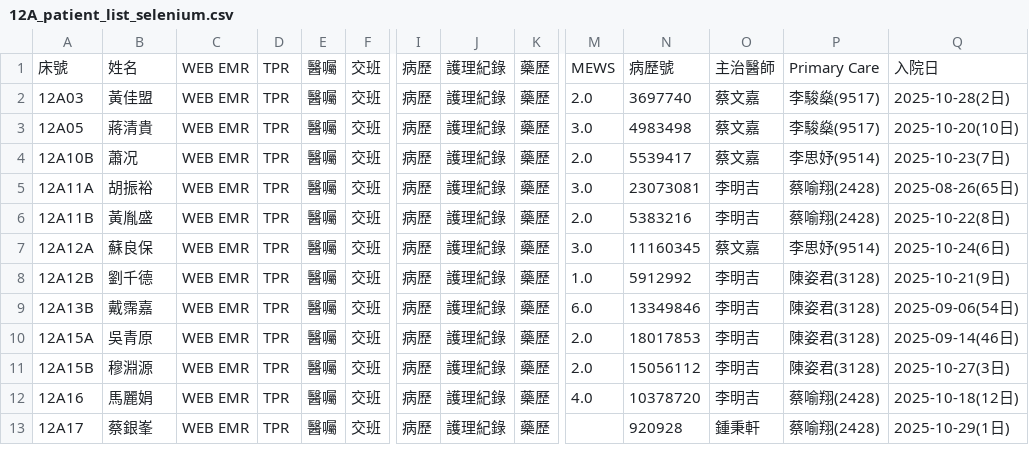
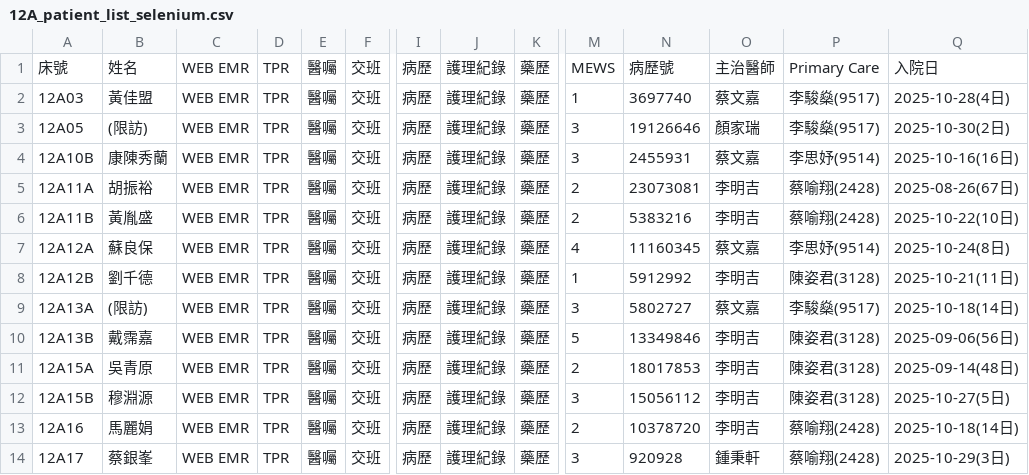
Before and after one commit to 2510aaae4/12A-dashboard, a CSV file: 12A_patient_list_selenium.csv, drawn as a sheet; only a part is shown, gaps mark what is left out; addresses are those after the commit; rows hold the shown columns only; the diff covers the shown part only; the diff names each change by its address in the sheet, - before the commit and + after, or states it on an @@ line.

Commit message:
Automated update of patient list on 2025/10/31 週五  9:28:14.29

```diff
--- a/12A_patient_list_selenium.csv
+++ b/12A_patient_list_selenium.csv
-M2: 2.0
+M2: 1
-Q2: 2025-10-28(2日)
+Q2: 2025-10-28(4日)
-B3: 蔣清貴
+B3: (限訪)
-M3: 3.0
+M3: 3
-N3: 4983498
+N3: 19126646
-O3: 蔡文嘉
+O3: 顏家瑞
-Q3: 2025-10-20(10日)
+Q3: 2025-10-30(2日)
-B4: 蕭况
+B4: 康陳秀蘭
-M4: 2.0
+M4: 3
-N4: 5539417
+N4: 2455931
-Q4: 2025-10-23(7日)
+Q4: 2025-10-16(16日)
-M5: 3.0
+M5: 2
-Q5: 2025-08-26(65日)
+Q5: 2025-08-26(67日)
-M6: 2.0
+M6: 2
-Q6: 2025-10-22(8日)
+Q6: 2025-10-22(10日)
-M7: 3.0
+M7: 4
-Q7: 2025-10-24(6日)
+Q7: 2025-10-24(8日)
-M8: 1.0
+M8: 1
-Q8: 2025-10-21(9日)
+Q8: 2025-10-21(11日)
+row 9: 12A13A | (限訪) | WEB EMR | TPR | 醫囑 | 交班 | 病歷 | 護理紀錄 | 藥歷 | 3 | 5802727 | 蔡文嘉 | 李駿燊(9517) | 2025-10-18(14日)
-M10: 6.0
+M10: 5
-Q10: 2025-09-06(54日)
+Q10: 2025-09-06(56日)
-M11: 2.0
+M11: 2
-Q11: 2025-09-14(46日)
+Q11: 2025-09-14(48日)
-M12: 2.0
+M12: 3
-Q12: 2025-10-27(3日)
+Q12: 2025-10-27(5日)
-M13: 4.0
+M13: 2
-Q13: 2025-10-18(12日)
+Q13: 2025-10-18(14日)
-M14: (empty)
+M14: 3
-Q14: 2025-10-29(1日)
+Q14: 2025-10-29(3日)
```
Also changed, not shown: 1 added row, 1 removed row and 27 edited cells elsewhere in this file.
